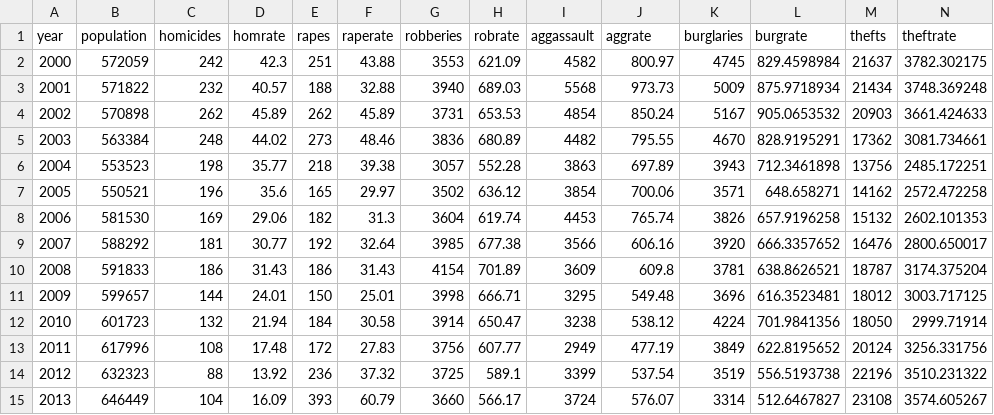
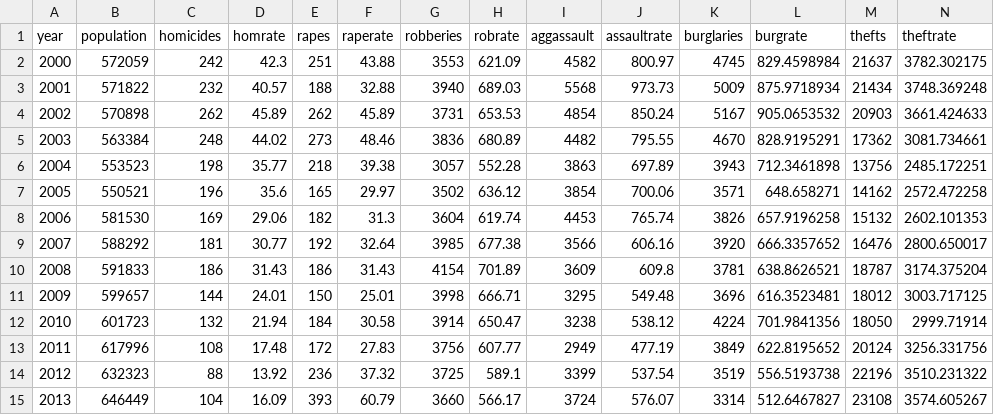
Before and after one commit to UrbanInstitute/occ-public-safety, a CSV file: data/dcrates.csv, drawn as a sheet.

```diff
--- a/data/dcrates.csv
+++ b/data/dcrates.csv
@@ -1,2 +1,2 @@
-year,population,homicides,homrate,rapes,raperate,robberies,robrate,aggassault,aggrate,burglaries,burgrate,thefts,theftrate
+year,population,homicides,homrate,rapes,raperate,robberies,robrate,aggassault,assaultrate,burglaries,burgrate,thefts,theftrate
 2000,572059,242,42.3,251,43.88,3553,621.09,4582,800.97,4745,829.4598984,21637,3782.302175
```
Also changed, not shown: 6 other files.
